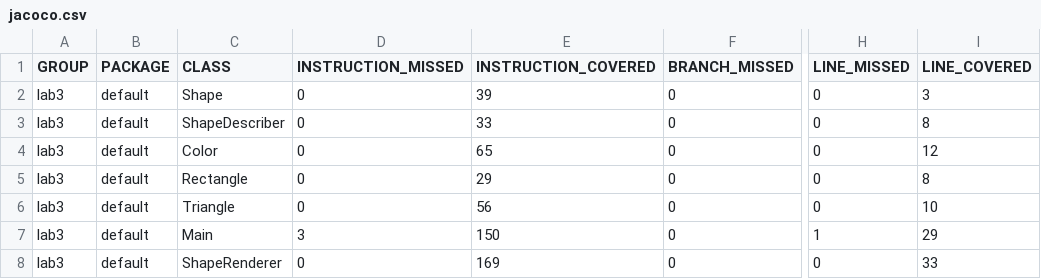
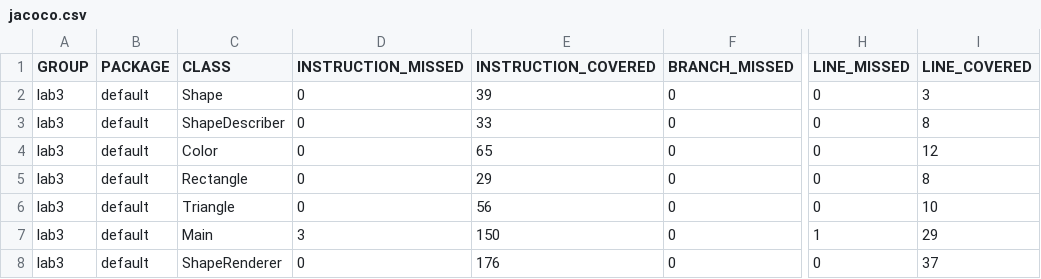
Before and after one commit to Waither/java_studia, a CSV file: target/site/jacoco/jacoco.csv, drawn as a sheet; only a part is shown, gaps mark what is left out; the diff names each change by its address in the sheet, - before the commit and + after, or states it on an @@ line.

```diff
--- a/target/site/jacoco/jacoco.csv
+++ b/target/site/jacoco/jacoco.csv
-E8 (INSTRUCTION_COVERED): 169
+E8 (INSTRUCTION_COVERED): 176
-I8 (LINE_COVERED): 33
+I8 (LINE_COVERED): 37
```
Also changed, not shown: 24 other files.
